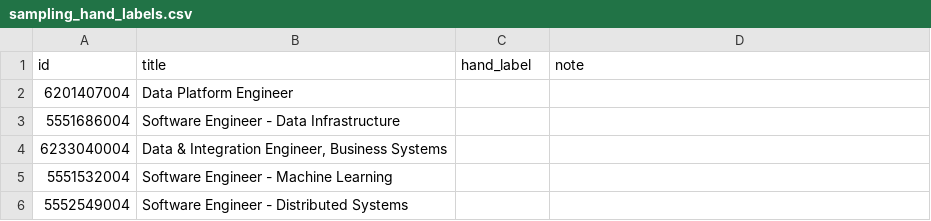
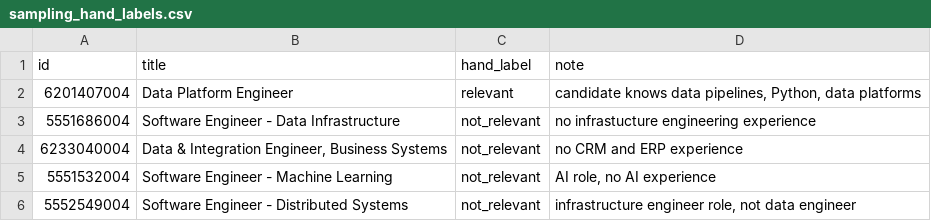
Before and after one commit to nikbearbrown/info-7375-prompt-engineering-for-generative-ai, a CSV file: fall-2026/akshit-v/js1-contract-and-watch/experiments/sampling_hand_labels.csv, drawn as a sheet.

```diff
--- a/fall-2026/akshit-v/js1-contract-and-watch/experiments/sampling_hand_labels.csv
+++ b/fall-2026/akshit-v/js1-contract-and-watch/experiments/sampling_hand_labels.csv
@@ -1,6 +1,6 @@
 id,title,hand_label,note
-6201407004,Data Platform Engineer,,
-5551686004,Software Engineer - Data Infrastructure,,
-6233040004,"Data & Integration Engineer, Business Systems",,
-5551532004,Software Engineer - Machine Learning,,
-5552549004,Software Engineer - Distributed Systems,,
+6201407004,Data Platform Engineer,relevant,"candidate knows data pipelines, Python, data platforms"
+5551686004,Software Engineer - Data Infrastructure,not_relevant,no infrastucture engineering experience
+6233040004,"Data & Integration Engineer, Business Systems",not_relevant,no CRM and ERP experience
+5551532004,Software Engineer - Machine Learning,not_relevant,"AI role, no AI experience"
+5552549004,Software Engineer - Distributed Systems,not_relevant,"infrastructure engineer role, not data engineer"
```
Also changed, not shown: fall-2026/akshit-v/js1-contract-and-watch/experiments/labels.csv, 2 other files.
